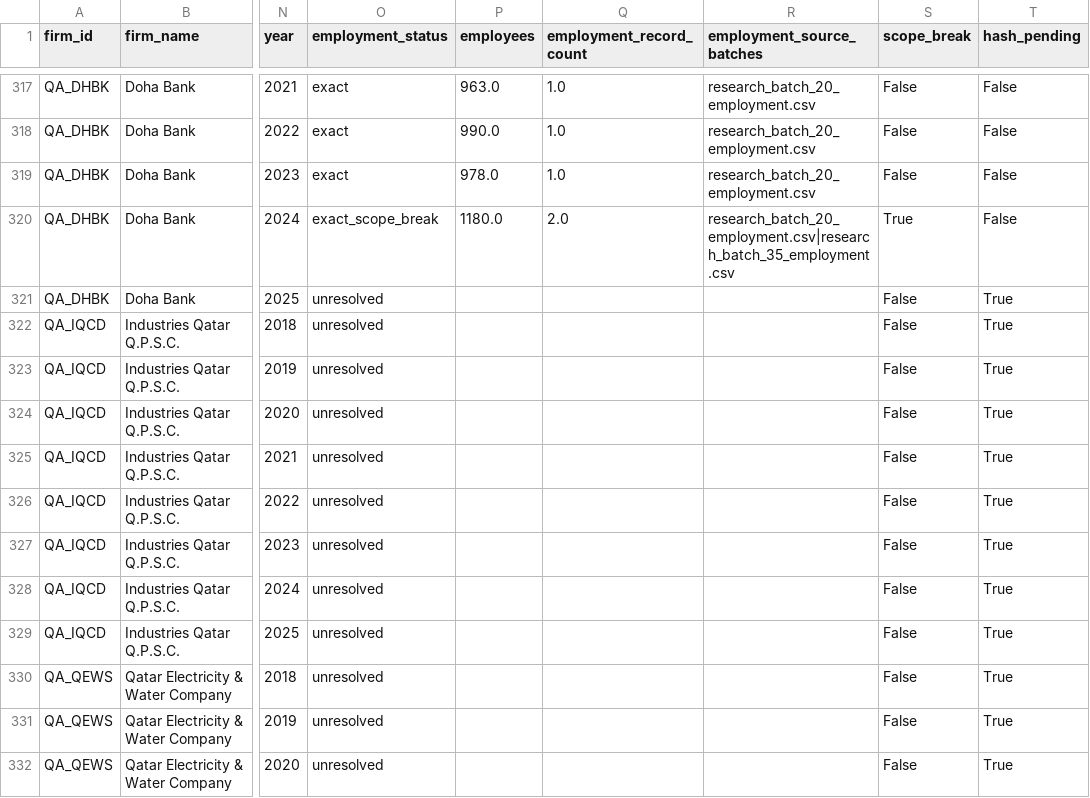
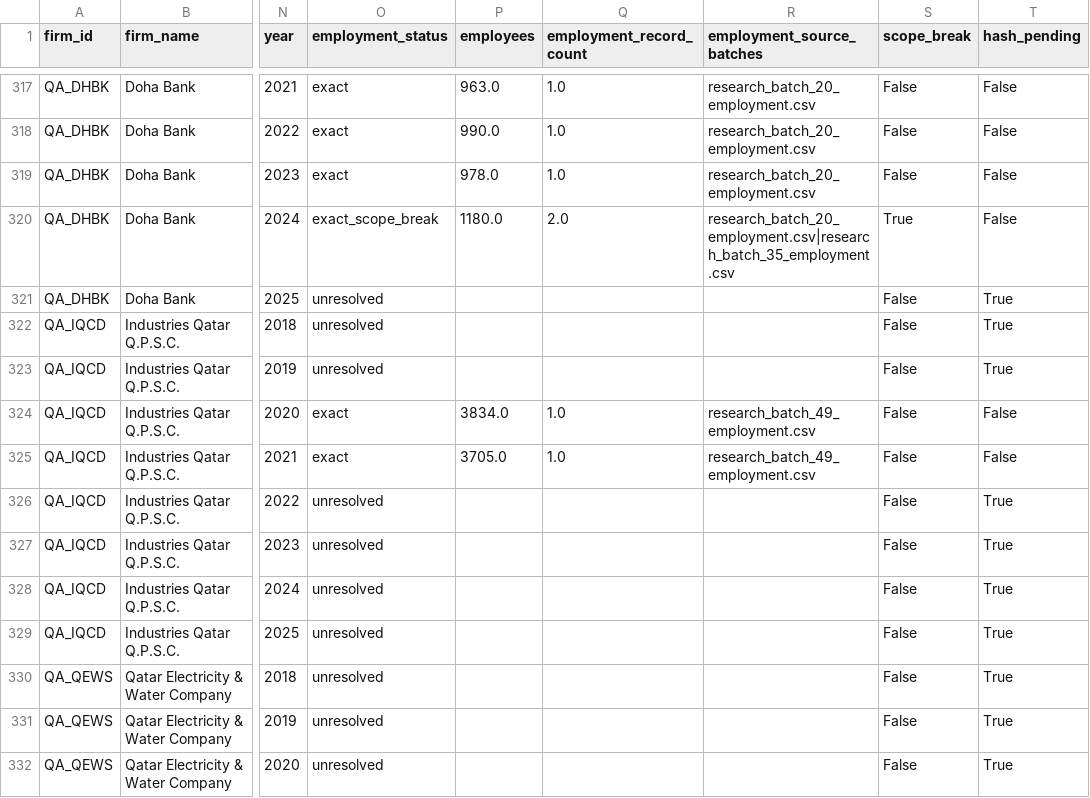
Before and after one commit to layan985/mena-firm-ai-labor-adjustment, a CSV file: data/interim/pilot_50_coverage.csv, drawn as a sheet; only a part is shown, gaps mark what is left out; the diff names each change by its address in the sheet, - before the commit and + after, or states it on an @@ line.

```diff
--- a/data/interim/pilot_50_coverage.csv
+++ b/data/interim/pilot_50_coverage.csv
-O324:O325 (employment_status): unresolved
+O324:O325 (employment_status): exact
-P324 (employees): (empty)
+P324 (employees): 3834.0
-Q324:Q325 (employment_record_count): (empty)
+Q324:Q325 (employment_record_count): 1.0
-R324:R325 (employment_source_batches): (empty)
+R324:R325 (employment_source_batches): research_batch_49_employment.csv
-T324:T325 (hash_pending): True
+T324:T325 (hash_pending): False
-P325 (employees): (empty)
+P325 (employees): 3705.0
```
Also changed, not shown: data/pilot/source_archive_manifest.csv, 1 other file.
